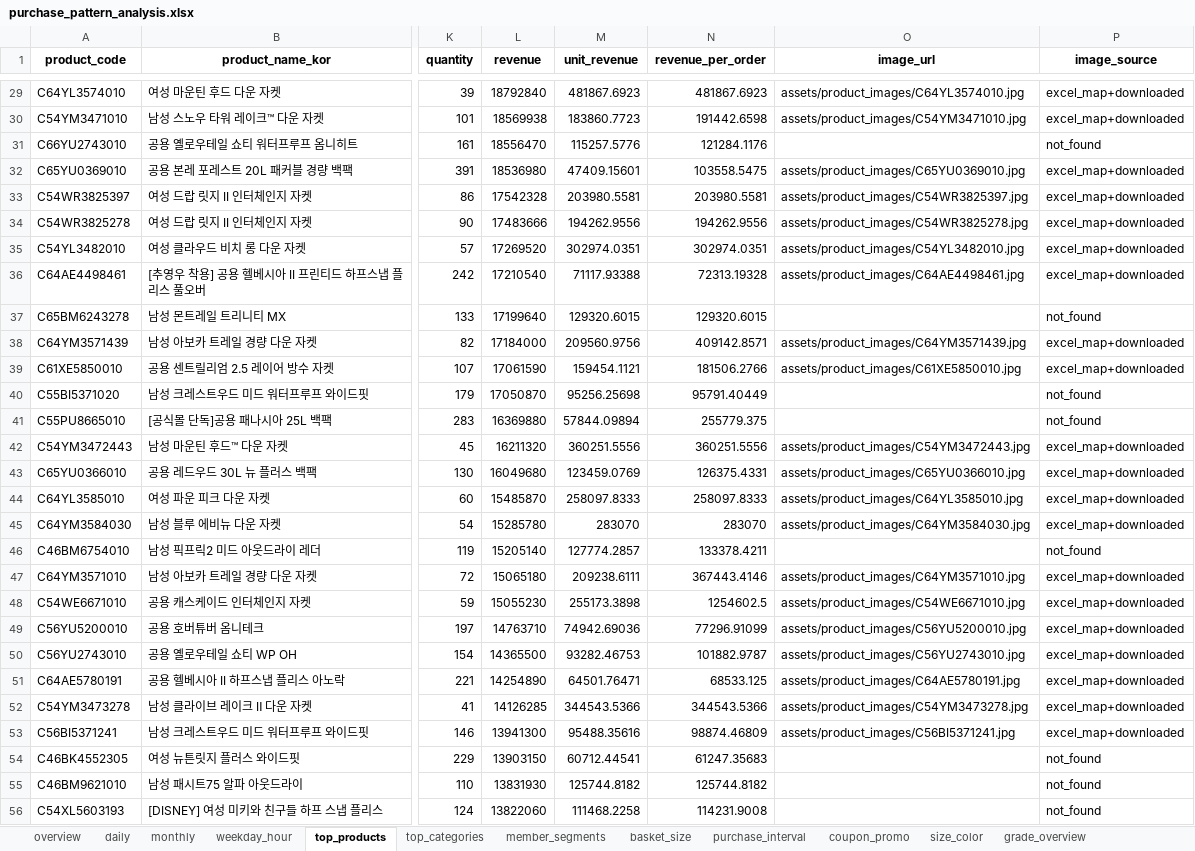
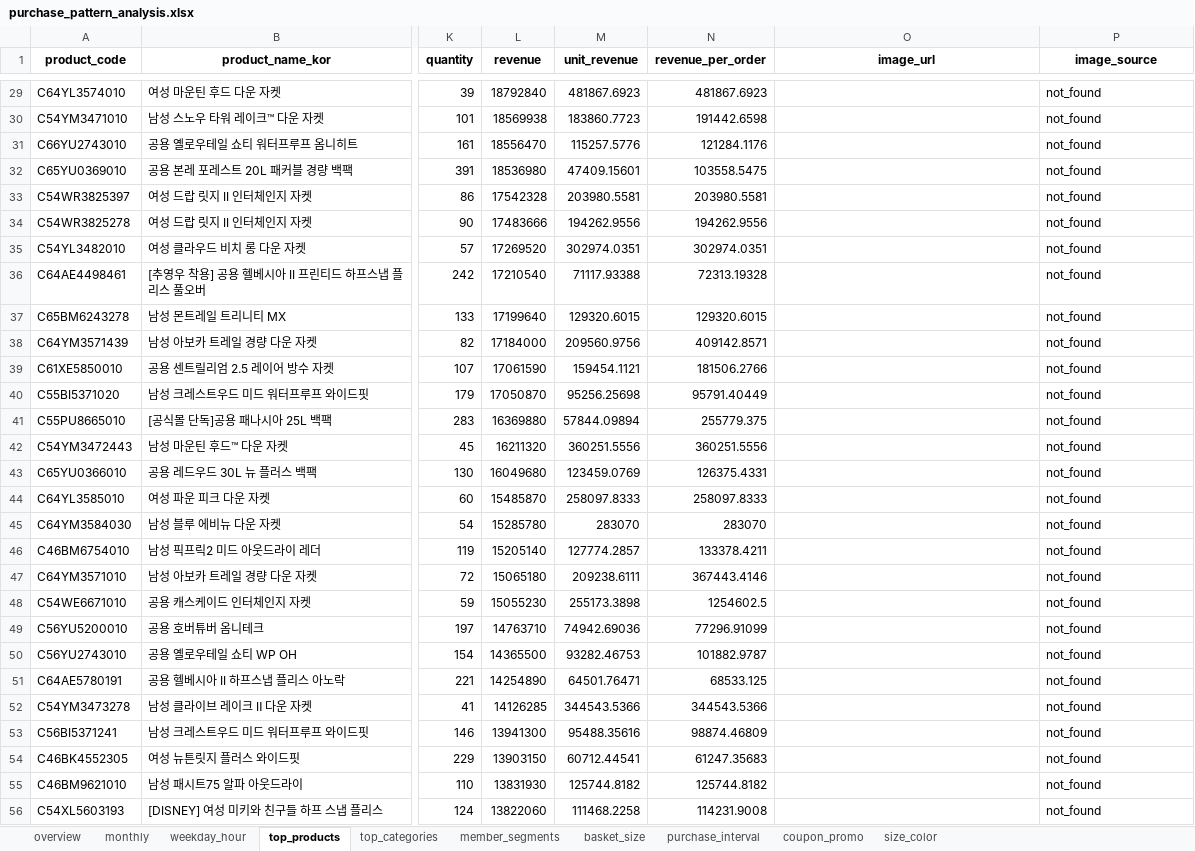
Before and after one commit to koreacolumbia-dotcom/E-comm-marketing-hub, an Excel workbook: site/data/purchase_pattern/purchase_pattern_analysis.xlsx, sheet top_products, drawn as a sheet; only a part is shown, gaps mark what is left out; values as stored, in another font and other column widths than the file's, no borders; the diff covers the shown part only; the diff names each change by its address in the sheet, - before the commit and + after, or states it on an @@ line.

```diff
--- a/site/data/purchase_pattern/purchase_pattern_analysis.xlsx (sheet top_products)
+++ b/site/data/purchase_pattern/purchase_pattern_analysis.xlsx (sheet top_products)
-sheet tab: daily
-sheet tab: grade_overview
-O29 (image_url): assets/product_images/C64YL3574010.jpg
+O29 (image_url): (empty)
-P29:P30 (image_source): excel_map+downloaded
+P29:P30 (image_source): not_found
-O30 (image_url): assets/product_images/C54YM3471010.jpg
+O30 (image_url): (empty)
-O32 (image_url): assets/product_images/C65YU0369010.jpg
+O32 (image_url): (empty)
-P32:P36 (image_source): excel_map+downloaded
+P32:P36 (image_source): not_found
-O33 (image_url): assets/product_images/C54WR3825397.jpg
+O33 (image_url): (empty)
-O34 (image_url): assets/product_images/C54WR3825278.jpg
+O34 (image_url): (empty)
-O35 (image_url): assets/product_images/C54YL3482010.jpg
+O35 (image_url): (empty)
-O36 (image_url): assets/product_images/C64AE4498461.jpg
+O36 (image_url): (empty)
-O38 (image_url): assets/product_images/C64YM3571439.jpg
+O38 (image_url): (empty)
-P38:P39 (image_source): excel_map+downloaded
+P38:P39 (image_source): not_found
-O39 (image_url): assets/product_images/C61XE5850010.jpg
+O39 (image_url): (empty)
-O42 (image_url): assets/product_images/C54YM3472443.jpg
+O42 (image_url): (empty)
-P42:P45 (image_source): excel_map+downloaded
+P42:P45 (image_source): not_found
-O43 (image_url): assets/product_images/C65YU0366010.jpg
+O43 (image_url): (empty)
-O44 (image_url): assets/product_images/C64YL3585010.jpg
+O44 (image_url): (empty)
-O45 (image_url): assets/product_images/C64YM3584030.jpg
+O45 (image_url): (empty)
-O47 (image_url): assets/product_images/C64YM3571010.jpg
+O47 (image_url): (empty)
-P47:P53 (image_source): excel_map+downloaded
+P47:P53 (image_source): not_found
-O48 (image_url): assets/product_images/C54WE6671010.jpg
+O48 (image_url): (empty)
-O49 (image_url): assets/product_images/C56YU5200010.jpg
+O49 (image_url): (empty)
-O50 (image_url): assets/product_images/C56YU2743010.jpg
+O50 (image_url): (empty)
-O51 (image_url): assets/product_images/C64AE5780191.jpg
+O51 (image_url): (empty)
-O52 (image_url): assets/product_images/C54YM3473278.jpg
+O52 (image_url): (empty)
-O53 (image_url): assets/product_images/C56BI5371241.jpg
+O53 (image_url): (empty)
```
Also changed, not shown: 580 edited cells elsewhere in this sheet, sheet weekday_hour, sheet member_segments, sheet basket_size, sheet coupon_promo, sheet purchase_interval, sheet monthly, 1 more sheet, other sheet tabs, 23 other files.
